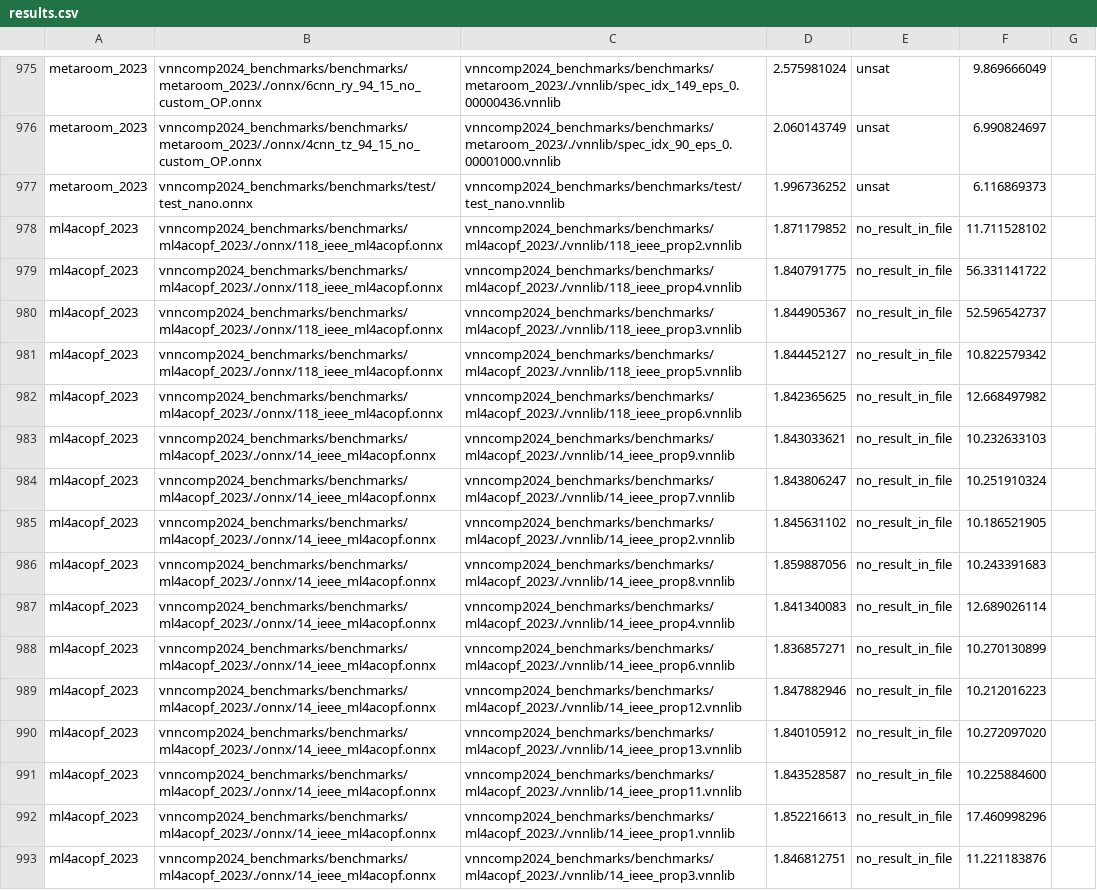
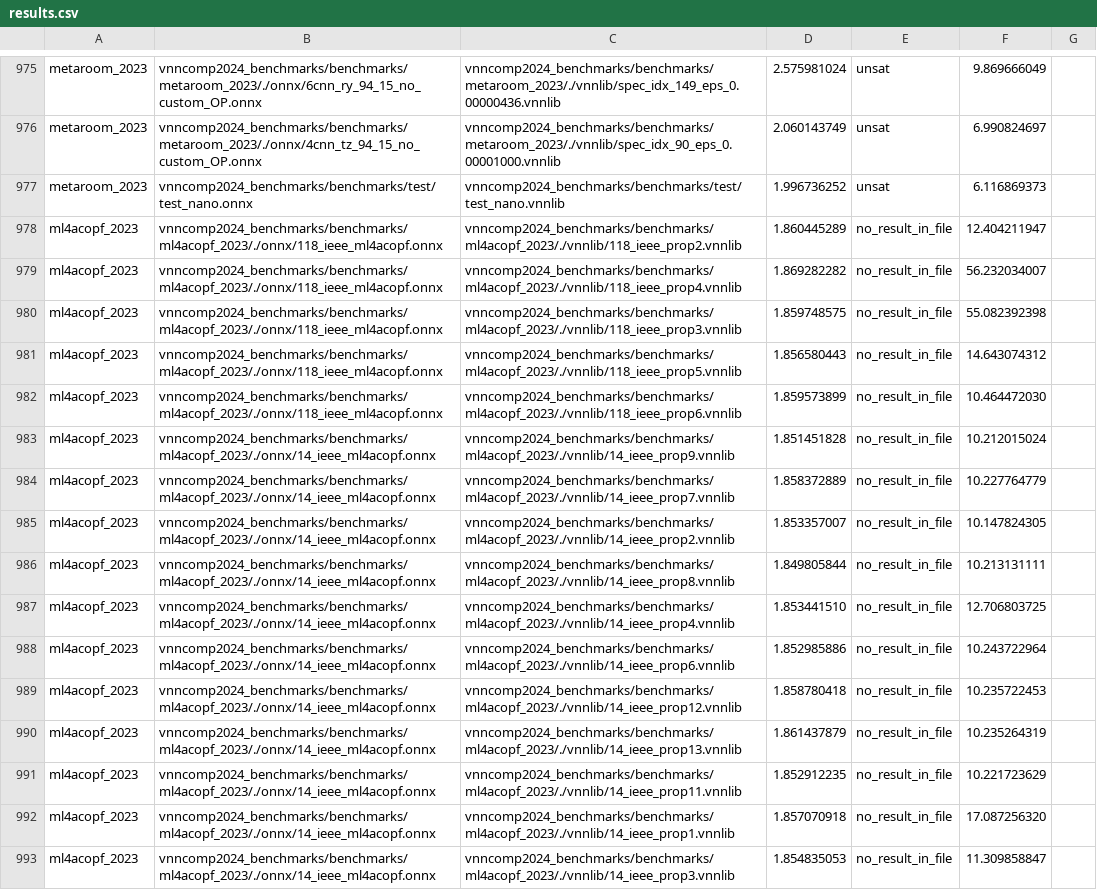
Before and after one commit to ChristopherBrix/vnncomp2024_results, a CSV file: neuralsat/results.csv, drawn as a sheet; only a part is shown, gaps mark what is left out; the diff covers the shown part only; the diff names each change by its address in the sheet, - before the commit and + after, or states it on an @@ line.

Commit message:
Added results for neuralsat on 2024_ml4acopf_2023

```diff
--- a/neuralsat/results.csv
+++ b/neuralsat/results.csv
-D978: 1.871179852
+D978: 1.860445289
-F978: 11.711528102
+F978: 12.404211947
-D979: 1.840791775
+D979: 1.869282282
-F979: 56.331141722
+F979: 56.232034007
-D980: 1.844905367
+D980: 1.859748575
-F980: 52.596542737
+F980: 55.082392398
-D981: 1.844452127
+D981: 1.856580443
-F981: 10.822579342
+F981: 14.643074312
-D982: 1.842365625
+D982: 1.859573899
-F982: 12.668497982
+F982: 10.464472030
-D983: 1.843033621
+D983: 1.851451828
-F983: 10.232633103
+F983: 10.212015024
-D984: 1.843806247
+D984: 1.858372889
-F984: 10.251910324
+F984: 10.227764779
-D985: 1.845631102
+D985: 1.853357007
-F985: 10.186521905
+F985: 10.147824305
-D986: 1.859887056
+D986: 1.849805844
-F986: 10.243391683
+F986: 10.213131111
-D987: 1.841340083
+D987: 1.853441510
-F987: 12.689026114
+F987: 12.706803725
-D988: 1.836857271
+D988: 1.852985886
-F988: 10.270130899
+F988: 10.243722964
-D989: 1.847882946
+D989: 1.858780418
-F989: 10.212016223
+F989: 10.235722453
-D990: 1.840105912
+D990: 1.861437879
-F990: 10.272097020
+F990: 10.235264319
-D991: 1.843528587
+D991: 1.852912235
-F991: 10.225884600
+F991: 10.221723629
-D992: 1.852216613
+D992: 1.857070918
-F992: 17.460998296
+F992: 17.087256320
-D993: 1.846812751
+D993: 1.854835053
-F993: 11.221183876
+F993: 11.309858847
```
Also changed, not shown: 17 edited cells elsewhere in this file, neuralsat/2024_ml4acopf_2023/results.csv.
